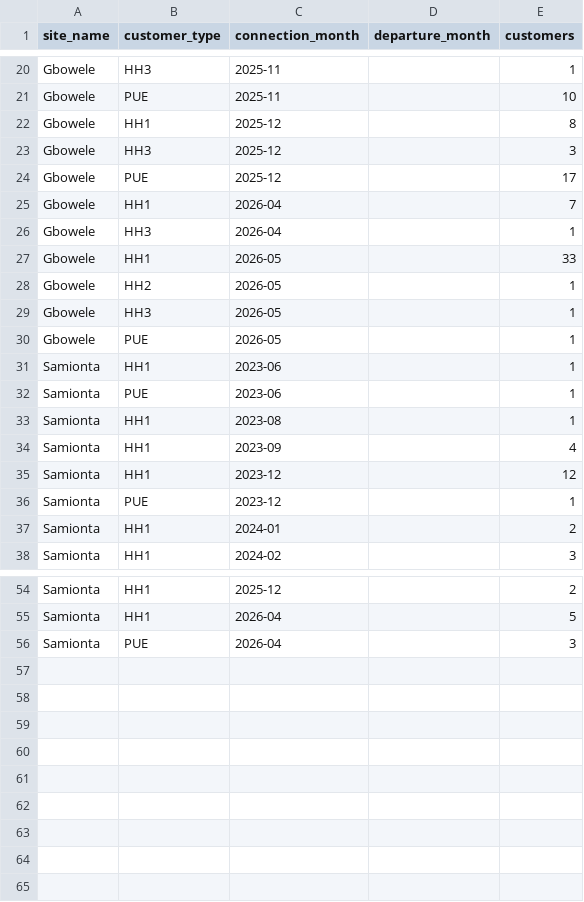
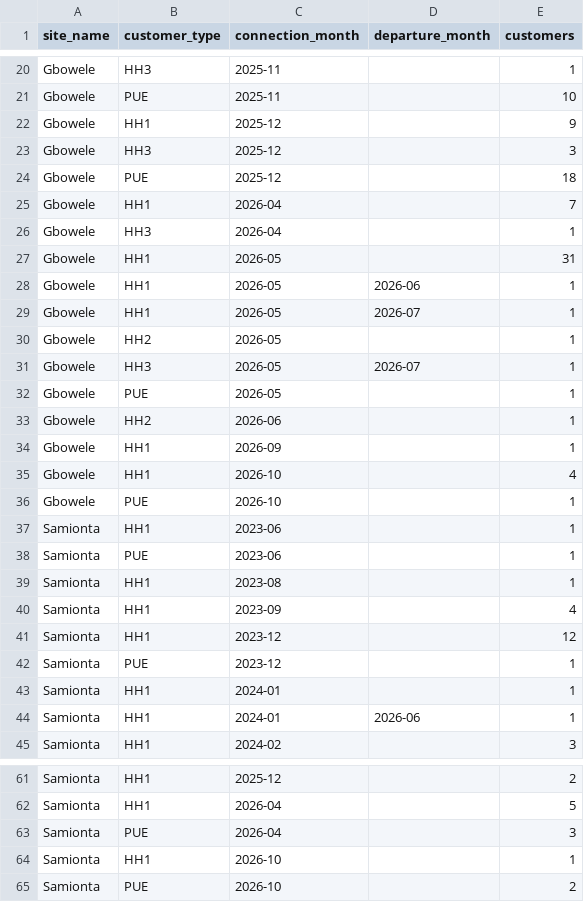
Before and after one commit to ssossou-liege/MicroGridsPy-Expansion, a CSV file: data/ramp_params/reference/connection_observed.csv, drawn as a sheet; only a part is shown, gaps mark what is left out.

```diff
--- a/data/ramp_params/reference/connection_observed.csv
+++ b/data/ramp_params/reference/connection_observed.csv
@@ -21,11 +21,17 @@ Gbowele,HH3,2025-11,,1
 Gbowele,PUE,2025-11,,10
-Gbowele,HH1,2025-12,,8
+Gbowele,HH1,2025-12,,9
 Gbowele,HH3,2025-12,,3
-Gbowele,PUE,2025-12,,17
+Gbowele,PUE,2025-12,,18
 Gbowele,HH1,2026-04,,7
 Gbowele,HH3,2026-04,,1
-Gbowele,HH1,2026-05,,33
+Gbowele,HH1,2026-05,,31
+Gbowele,HH1,2026-05,2026-06,1
+Gbowele,HH1,2026-05,2026-07,1
 Gbowele,HH2,2026-05,,1
-Gbowele,HH3,2026-05,,1
+Gbowele,HH3,2026-05,2026-07,1
 Gbowele,PUE,2026-05,,1
+Gbowele,HH2,2026-06,,1
+Gbowele,HH1,2026-09,,1
+Gbowele,HH1,2026-10,,4
+Gbowele,PUE,2026-10,,1
 Samionta,HH1,2023-06,,1
@@ -36,3 +42,4 @@ Samionta,HH1,2023-12,,12
 Samionta,PUE,2023-12,,1
-Samionta,HH1,2024-01,,2
+Samionta,HH1,2024-01,,1
+Samionta,HH1,2024-01,2026-06,1
 Samionta,HH1,2024-02,,3
@@ -56 +63,3 @@ Samionta,HH1,2026-04,,5
 Samionta,PUE,2026-04,,3
+Samionta,HH1,2026-10,,1
+Samionta,PUE,2026-10,,2
```
Also changed, not shown: data/ramp_params/reference/meter_status.csv, data/ramp_params/reference/mixture_probabilities_type_month.csv, 39 other files.
